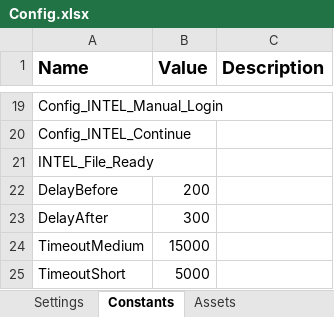
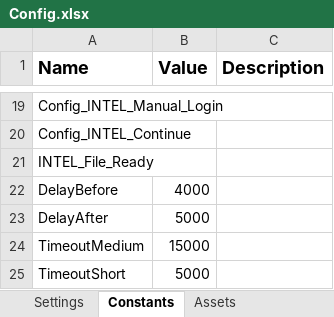
Before and after one commit to FBAP/FBSG_RPA_TEL_AR_INTEL, an Excel workbook: Data/Config.xlsx, sheet Constants, drawn as a sheet; only a part is shown, gaps mark what is left out; values as stored, in another font and other column widths than the file's, no borders; the diff names each change by its address in the sheet, - before the commit and + after, or states it on an @@ line.

```diff
--- a/Data/Config.xlsx (sheet Constants)
+++ b/Data/Config.xlsx (sheet Constants)
-B22 (Value): 200
+B22 (Value): 4000
-B23 (Value): 300
+B23 (Value): 5000
```
Also changed, not shown: 8 other files.
